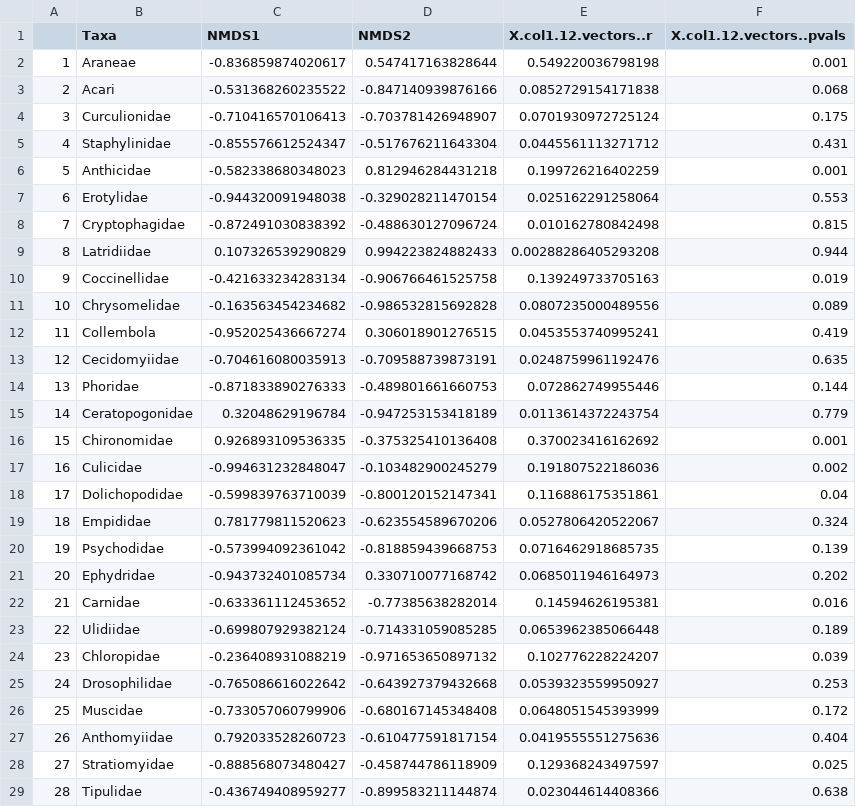
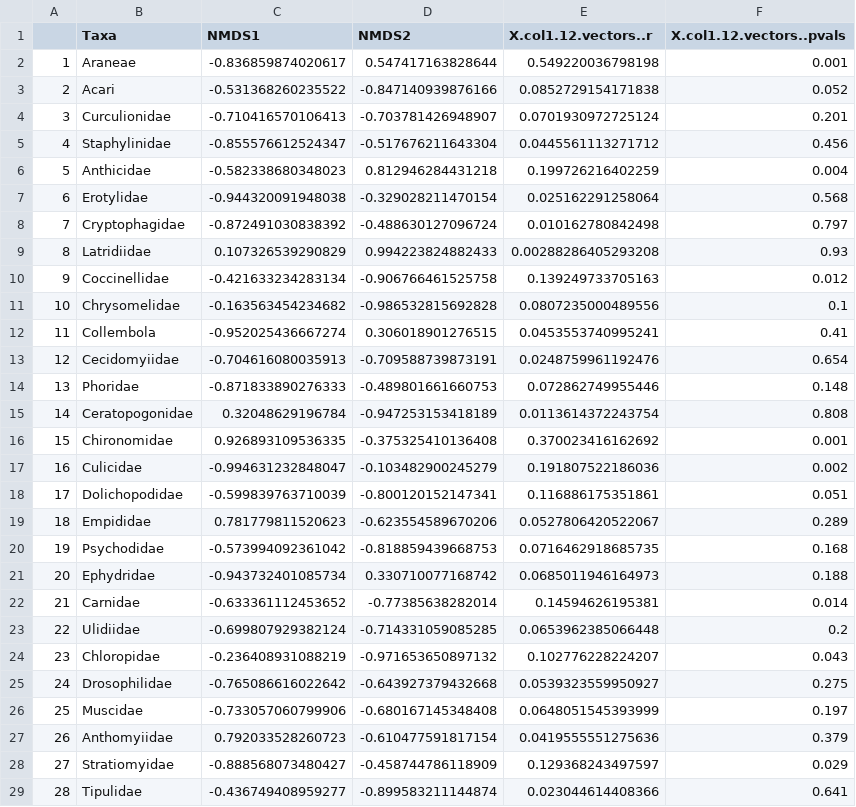
Before and after one commit to cdrobich/PhD3.InvertCommunity, a CSV file: Data/Emerging/NMDS/Col.1/NMDS_emerg_col1_vector12.csv, drawn as a sheet; only a part is shown; the diff covers the shown part only.

```diff
--- a/Data/Emerging/NMDS/Col.1/NMDS_emerg_col1_vector12.csv
+++ b/Data/Emerging/NMDS/Col.1/NMDS_emerg_col1_vector12.csv
@@ -2,28 +2,28 @@
 "1","Araneae",-0.836859874020617,0.547417163828644,0.549220036798198,0.001
-"2","Acari",-0.531368260235522,-0.847140939876166,0.0852729154171838,0.068
-"3","Curculionidae",-0.710416570106413,-0.703781426948907,0.0701930972725124,0.175
-"4","Staphylinidae",-0.855576612524347,-0.517676211643304,0.0445561113271712,0.431
-"5","Anthicidae",-0.582338680348023,0.812946284431218,0.199726216402259,0.001
-"6","Erotylidae",-0.944320091948038,-0.329028211470154,0.025162291258064,0.553
-"7","Cryptophagidae",-0.872491030838392,-0.488630127096724,0.010162780842498,0.815
-"8","Latridiidae",0.107326539290829,0.994223824882433,0.00288286405293208,0.944
-"9","Coccinellidae",-0.421633234283134,-0.906766461525758,0.139249733705163,0.019
-"10","Chrysomelidae",-0.163563454234682,-0.986532815692828,0.0807235000489556,0.089
-"11","Collembola",-0.952025436667274,0.306018901276515,0.0453553740995241,0.419
-"12","Cecidomyiidae",-0.704616080035913,-0.709588739873191,0.0248759961192476,0.635
-"13","Phoridae",-0.871833890276333,-0.489801661660753,0.072862749955446,0.144
-"14","Ceratopogonidae",0.32048629196784,-0.947253153418189,0.0113614372243754,0.779
+"2","Acari",-0.531368260235522,-0.847140939876166,0.0852729154171838,0.052
+"3","Curculionidae",-0.710416570106413,-0.703781426948907,0.0701930972725124,0.201
+"4","Staphylinidae",-0.855576612524347,-0.517676211643304,0.0445561113271712,0.456
+"5","Anthicidae",-0.582338680348023,0.812946284431218,0.199726216402259,0.004
+"6","Erotylidae",-0.944320091948038,-0.329028211470154,0.025162291258064,0.568
+"7","Cryptophagidae",-0.872491030838392,-0.488630127096724,0.010162780842498,0.797
+"8","Latridiidae",0.107326539290829,0.994223824882433,0.00288286405293208,0.93
+"9","Coccinellidae",-0.421633234283134,-0.906766461525758,0.139249733705163,0.012
+"10","Chrysomelidae",-0.163563454234682,-0.986532815692828,0.0807235000489556,0.1
+"11","Collembola",-0.952025436667274,0.306018901276515,0.0453553740995241,0.41
+"12","Cecidomyiidae",-0.704616080035913,-0.709588739873191,0.0248759961192476,0.654
+"13","Phoridae",-0.871833890276333,-0.489801661660753,0.072862749955446,0.148
+"14","Ceratopogonidae",0.32048629196784,-0.947253153418189,0.0113614372243754,0.808
 "15","Chironomidae",0.926893109536335,-0.375325410136408,0.370023416162692,0.001
 "16","Culicidae",-0.994631232848047,-0.103482900245279,0.191807522186036,0.002
-"17","Dolichopodidae",-0.599839763710039,-0.800120152147341,0.116886175351861,0.04
-"18","Empididae",0.781779811520623,-0.623554589670206,0.0527806420522067,0.324
-"19","Psychodidae",-0.573994092361042,-0.818859439668753,0.0716462918685735,0.139
-"20","Ephydridae",-0.943732401085734,0.330710077168742,0.0685011946164973,0.202
-"21","Carnidae",-0.633361112453652,-0.77385638282014,0.14594626195381,0.016
-"22","Ulidiidae",-0.699807929382124,-0.714331059085285,0.0653962385066448,0.189
-"23","Chloropidae",-0.236408931088219,-0.971653650897132,0.102776228224207,0.039
-"24","Drosophilidae",-0.765086616022642,-0.643927379432668,0.0539323559950927,0.253
-"25","Muscidae",-0.733057060799906,-0.680167145348408,0.0648051545393999,0.172
-"26","Anthomyiidae",0.792033528260723,-0.610477591817154,0.0419555551275636,0.404
-"27","Stratiomyidae",-0.888568073480427,-0.458744786118909,0.129368243497597,0.025
-"28","Tipulidae",-0.436749408959277,-0.899583211144874,0.023044614408366,0.638
+"17","Dolichopodidae",-0.599839763710039,-0.800120152147341,0.116886175351861,0.051
+"18","Empididae",0.781779811520623,-0.623554589670206,0.0527806420522067,0.289
+"19","Psychodidae",-0.573994092361042,-0.818859439668753,0.0716462918685735,0.168
+"20","Ephydridae",-0.943732401085734,0.330710077168742,0.0685011946164973,0.188
+"21","Carnidae",-0.633361112453652,-0.77385638282014,0.14594626195381,0.014
+"22","Ulidiidae",-0.699807929382124,-0.714331059085285,0.0653962385066448,0.2
+"23","Chloropidae",-0.236408931088219,-0.971653650897132,0.102776228224207,0.043
+"24","Drosophilidae",-0.765086616022642,-0.643927379432668,0.0539323559950927,0.275
+"25","Muscidae",-0.733057060799906,-0.680167145348408,0.0648051545393999,0.197
+"26","Anthomyiidae",0.792033528260723,-0.610477591817154,0.0419555551275636,0.379
+"27","Stratiomyidae",-0.888568073480427,-0.458744786118909,0.129368243497597,0.029
+"28","Tipulidae",-0.436749408959277,-0.899583211144874,0.023044614408366,0.641
```
Also changed, not shown: 24 edited cells elsewhere in this file, Data/Emerging/NMDS/Col.1/NMDS_emerg_col1_vector13.csv, 19 other files.
